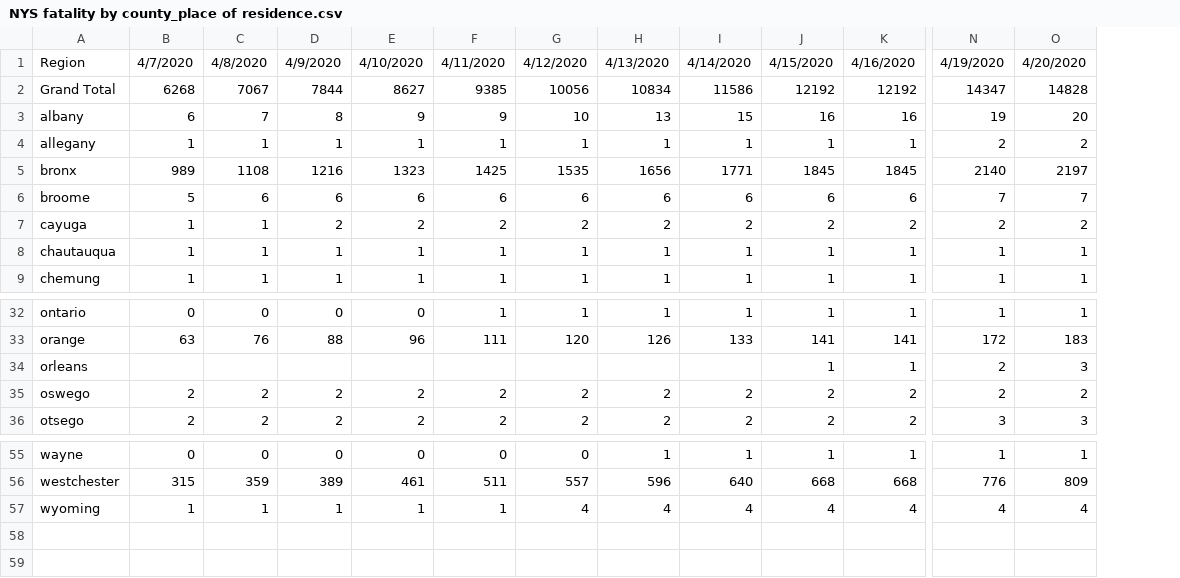
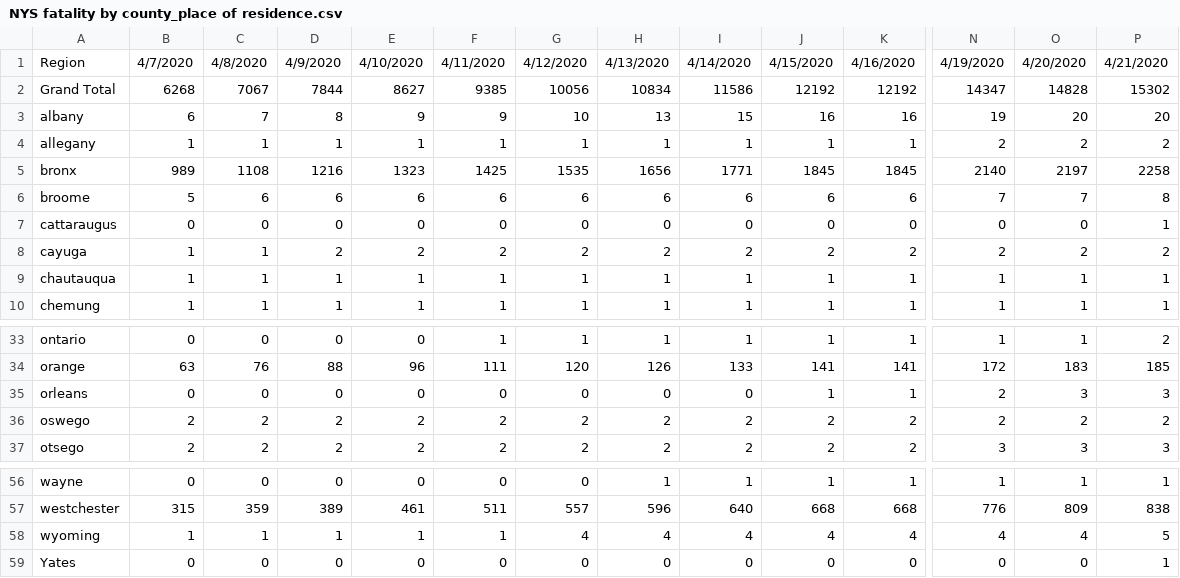
Before and after one commit to PEESEgroup/PEESE-COVID19, a CSV file: NYS fatality by county_place of residence.csv, drawn as a sheet; only a part is shown, gaps mark what is left out; addresses are those after the commit; rows hold the shown columns only; the diff names each change by its address in the sheet, - before the commit and + after, or states it on an @@ line.

Commit message:
update for 4/21

```diff
--- a/NYS fatality by county_place of residence.csv
+++ b/NYS fatality by county_place of residence.csv
+column P, rows 1-6: 4/21/2020 | 15302 | 20 | 2 | 2258 | 8; rows 8-10: 2 | 1 | 1; rows 33-37: 2 | 185 | 3 | 2 | 3; rows 56-58: 1 | 838 | 5
+row 7: cattaraugus | 0 | 0 | 0 | 0 | 0 | 0 | 0 | 0 | 0 | 0 | 0 | 0 | 1
-B35: (empty)
+B35: 0
-C35: (empty)
+C35: 0
-D35: (empty)
+D35: 0
-E35: (empty)
+E35: 0
-F35: (empty)
+F35: 0
-G35: (empty)
+G35: 0
-H35: (empty)
+H35: 0
-I35: (empty)
+I35: 0
+row 59: Yates | 0 | 0 | 0 | 0 | 0 | 0 | 0 | 0 | 0 | 0 | 0 | 0 | 1
```
